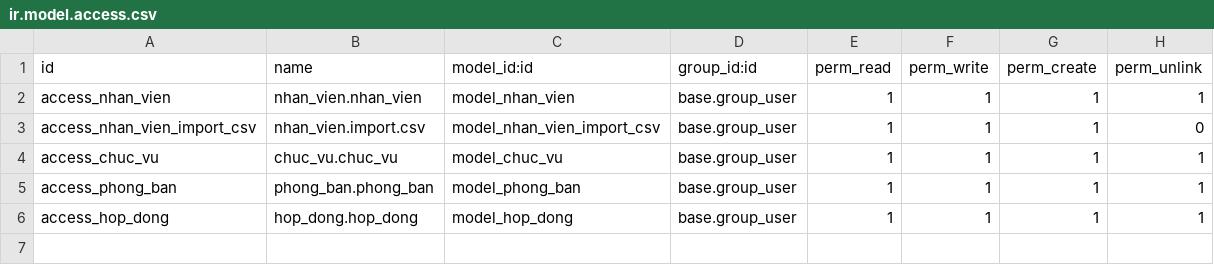
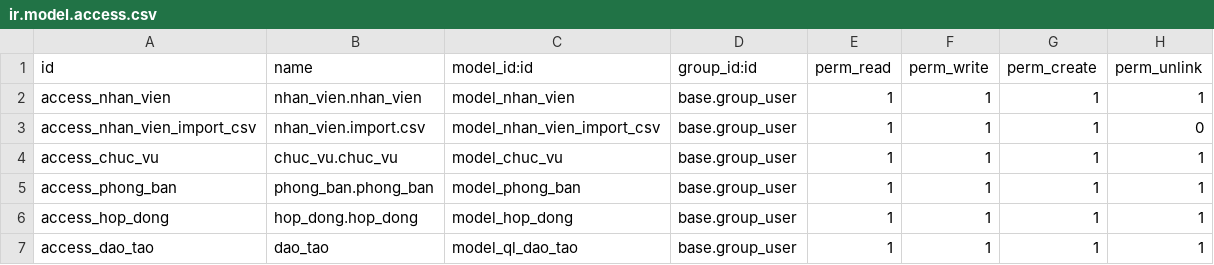
Before and after one commit to NhongPlus/TTCN-16-02-Nhom1, a CSV file: addons/ql_nhan_su/security/ir.model.access.csv, drawn as a sheet; the diff names each change by its address in the sheet, - before the commit and + after, or states it on an @@ line.

```diff
--- a/addons/ql_nhan_su/security/ir.model.access.csv
+++ b/addons/ql_nhan_su/security/ir.model.access.csv
+row 7: access_dao_tao | dao_tao | model_ql_dao_tao | base.group_user | 1 | 1 | 1 | 1
```
Also changed, not shown: addons/ql_tinh_luong/security/ir.model.access.csv, 29 other files.
